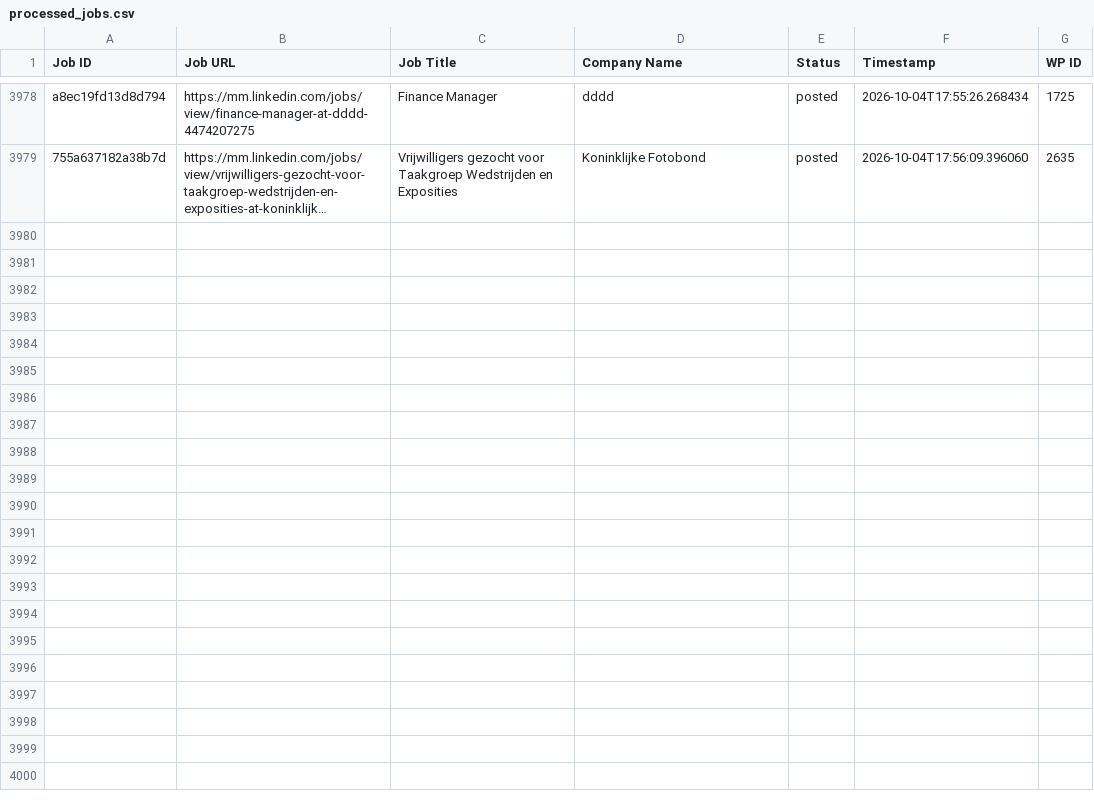
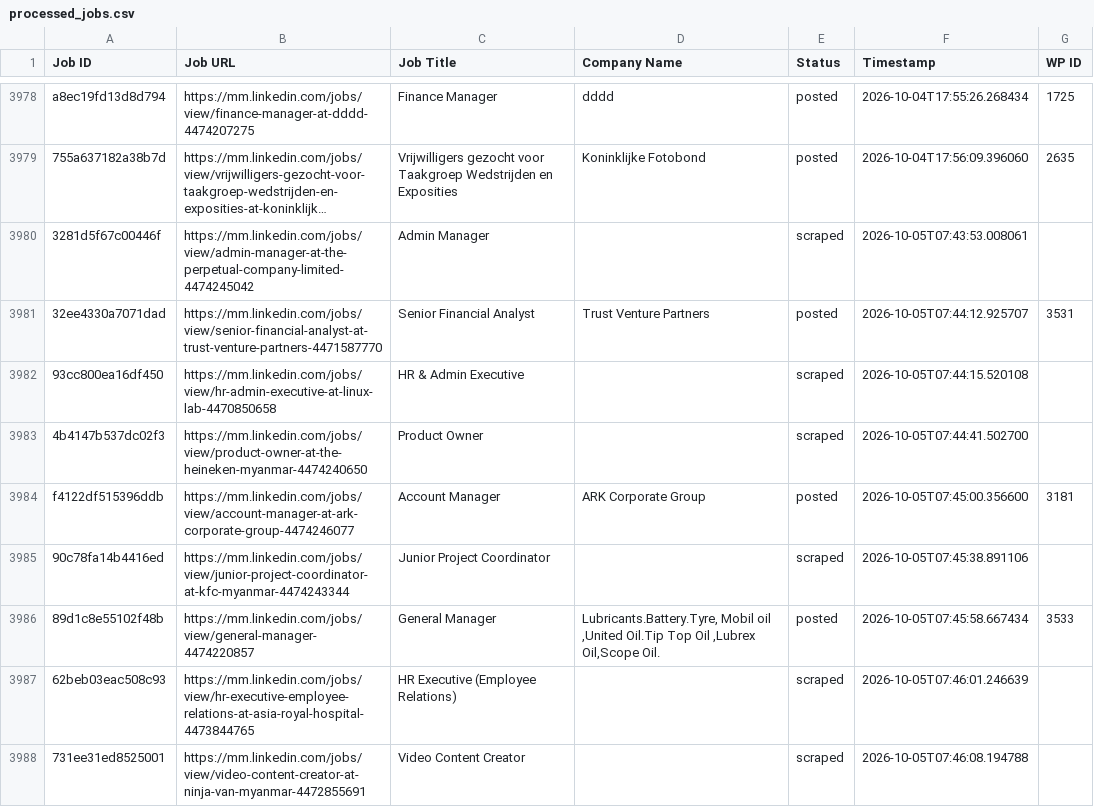
Before and after one commit to mimusdesign/mm, a CSV file: processed_jobs.csv, drawn as a sheet; only a part is shown, gaps mark what is left out; long unchanged cells end in …; the diff covers the shown part only; the diff names each change by its address in the sheet, - before the commit and + after, or states it on an @@ line.

```diff
--- a/processed_jobs.csv
+++ b/processed_jobs.csv
+row 3980: 3281d5f67c00446f | https://mm.linkedin.com/jobs/view/admin-manager-at-the-perpetual-company-limited-4474245042 | Admin Manager |  | scraped | 2026-10-05T07:43:53.008061
+row 3981: 32ee4330a7071dad | https://mm.linkedin.com/jobs/view/senior-financial-analyst-at-trust-venture-partners-4471587770 | Senior Financial Analyst | Trust Venture Partners | posted | 2026-10-05T07:44:12.925707 | 3531
+row 3982: 93cc800ea16df450 | https://mm.linkedin.com/jobs/view/hr-admin-executive-at-linux-lab-4470850658 | HR & Admin Executive |  | scraped | 2026-10-05T07:44:15.520108
+row 3983: 4b4147b537dc02f3 | https://mm.linkedin.com/jobs/view/product-owner-at-the-heineken-myanmar-4474240650 | Product Owner |  | scraped | 2026-10-05T07:44:41.502700
+row 3984: f4122df515396ddb | https://mm.linkedin.com/jobs/view/account-manager-at-ark-corporate-group-4474246077 | Account Manager | ARK Corporate Group | posted | 2026-10-05T07:45:00.356600 | 3181
+row 3985: 90c78fa14b4416ed | https://mm.linkedin.com/jobs/view/junior-project-coordinator-at-kfc-myanmar-4474243344 | Junior Project Coordinator |  | scraped | 2026-10-05T07:45:38.891106
+row 3986: 89d1c8e55102f48b | https://mm.linkedin.com/jobs/view/general-manager-4474220857 | General Manager | Lubricants.Battery.Tyre, Mobil oil ,United Oil.Tip Top Oil ,Lubrex Oil,Scope Oil. | posted | 2026-10-05T07:45:58.667434 | 3533
+row 3987: 62beb03eac508c93 | https://mm.linkedin.com/jobs/view/hr-executive-employee-relations-at-asia-royal-hospital-4473844765 | HR Executive (Employee Relations) |  | scraped | 2026-10-05T07:46:01.246639
+row 3988: 731ee31ed8525001 | https://mm.linkedin.com/jobs/view/video-content-creator-at-ninja-van-myanmar-4472855691 | Video Content Creator |  | scraped | 2026-10-05T07:46:08.194788
```
Also changed, not shown: 8 added rows elsewhere in this file.
